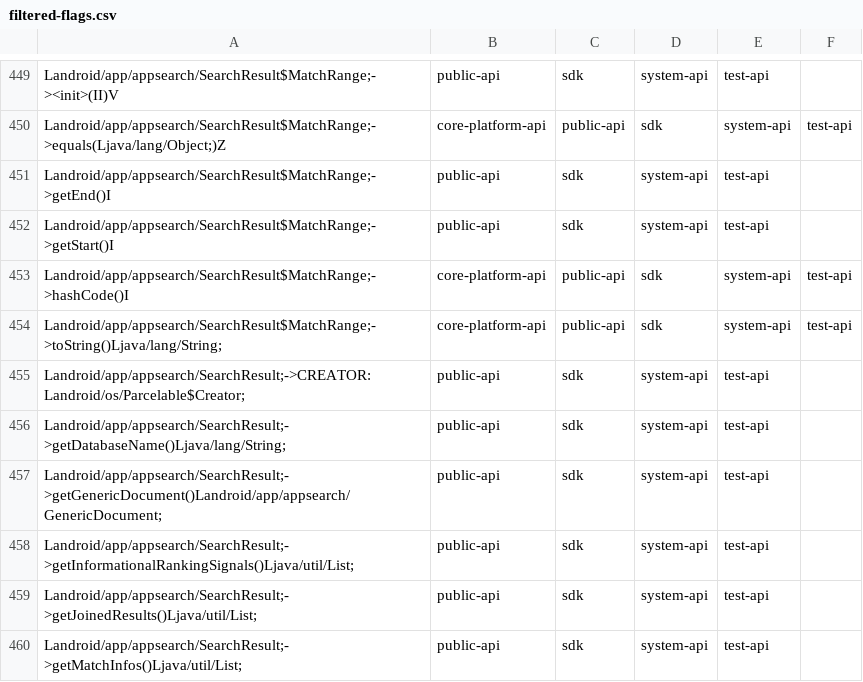
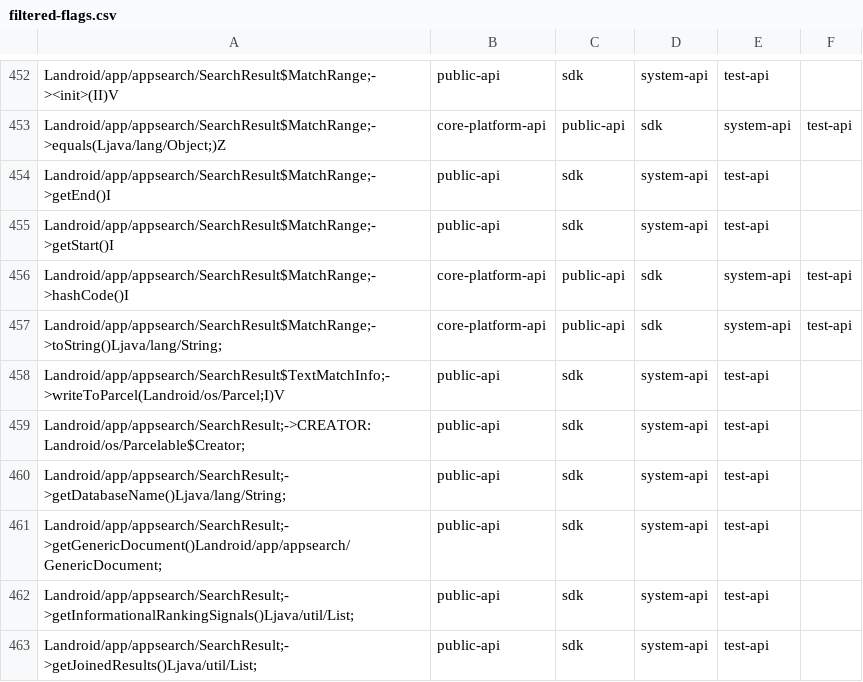
Before and after one commit to msft-mirror-aosp/platform.prebuilts.module_sdk.AppSearch, a CSV file: current/hiddenapi/filtered-flags.csv, drawn as a sheet; only a part is shown, gaps mark what is left out; the shorter side is filled out with more unchanged rows; the diff covers the shown part only.

```diff
--- a/current/hiddenapi/filtered-flags.csv
+++ b/current/hiddenapi/filtered-flags.csv
@@ -454,2 +457,3 @@ Landroid/app/appsearch/SearchResult$MatchRange;->hashCode()I,core-platform-api,p
 Landroid/app/appsearch/SearchResult$MatchRange;->toString()Ljava/lang/String;,core-platform-api,public-api,sdk,system-api,test-api
+Landroid/app/appsearch/SearchResult$TextMatchInfo;->writeToParcel(Landroid/os/Parcel;I)V,public-api,sdk,system-api,test-api
 Landroid/app/appsearch/SearchResult;->CREATOR:Landroid/os/Parcelable$Creator;,public-api,sdk,system-api,test-api
```
Also changed, not shown: 7 added rows elsewhere in this file, current/hiddenapi/filtered-stub-flags.csv, 9 other files.
